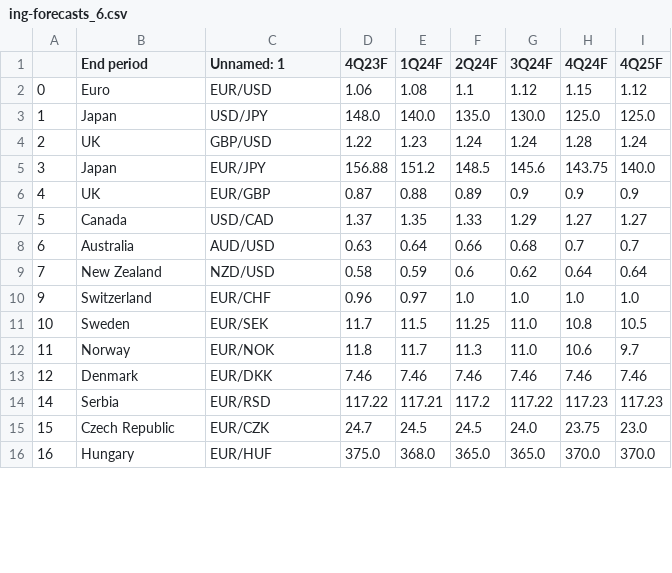
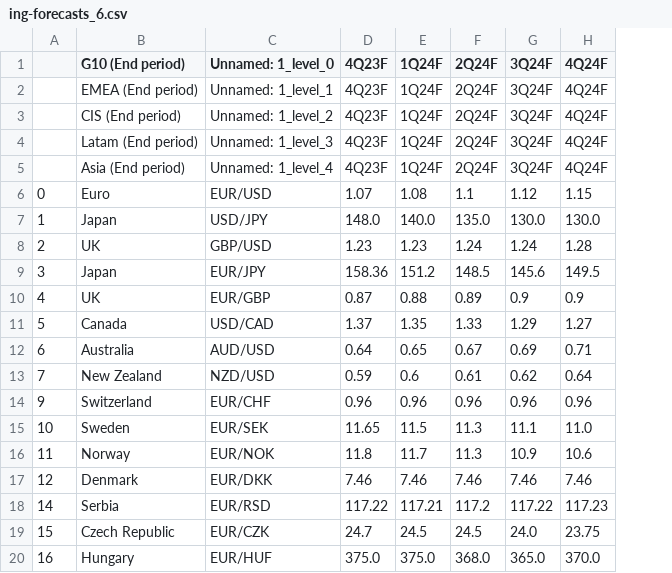
Before and after one commit to cmangla/boe-rate-forecast-tracker, a CSV file: ing-forecasts_6.csv, drawn as a sheet; only a part is shown; removed rows and columns are numbered as before the commit, all else as after; the diff covers the shown part only; the diff names each change by its address in the sheet, - before the commit and + after, or states it on an @@ line.

```diff
--- a/ing-forecasts_6.csv
+++ b/ing-forecasts_6.csv
-column I (4Q25F), rows 2-16: 1.12 | 125.0 | 1.24 | 140.0 | 0.9 | 1.27 | 0.7 | 0.64 | 1.0 | 10.5 | 9.7 | 7.46 | 117.23 | 23.0 | 370.0
-B1: End period
+B1: G10 (End period)
-C1: Unnamed: 1
+C1: Unnamed: 1_level_0
+row 2:  | EMEA (End period) | Unnamed: 1_level_1 | 4Q23F | 1Q24F | 2Q24F | 3Q24F | 4Q24F
+row 3:  | CIS (End period) | Unnamed: 1_level_2 | 4Q23F | 1Q24F | 2Q24F | 3Q24F | 4Q24F
+row 4:  | Latam (End period) | Unnamed: 1_level_3 | 4Q23F | 1Q24F | 2Q24F | 3Q24F | 4Q24F
+row 5:  | Asia (End period) | Unnamed: 1_level_4 | 4Q23F | 1Q24F | 2Q24F | 3Q24F | 4Q24F
-D6 (4Q23F): 1.06
+D6 (4Q23F): 1.07
-H7 (4Q24F): 125.0
+H7 (4Q24F): 130.0
-D8 (4Q23F): 1.22
+D8 (4Q23F): 1.23
-D9 (4Q23F): 156.88
+D9 (4Q23F): 158.36
-H9 (4Q24F): 143.75
+H9 (4Q24F): 149.5
-D12 (4Q23F): 0.63
+D12 (4Q23F): 0.64
-E12 (1Q24F): 0.64
+E12 (1Q24F): 0.65
-F12 (2Q24F): 0.66
+F12 (2Q24F): 0.67
-G12 (3Q24F): 0.68
+G12 (3Q24F): 0.69
-H12 (4Q24F): 0.7
+H12 (4Q24F): 0.71
-D13 (4Q23F): 0.58
+D13 (4Q23F): 0.59
-E13 (1Q24F): 0.59
+E13 (1Q24F): 0.6
-F13 (2Q24F): 0.6
+F13 (2Q24F): 0.61
-E14 (1Q24F): 0.97
+E14 (1Q24F): 0.96
-F14 (2Q24F): 1.0
+F14 (2Q24F): 0.96
-G14 (3Q24F): 1.0
+G14 (3Q24F): 0.96
-H14 (4Q24F): 1.0
+H14 (4Q24F): 0.96
-D15 (4Q23F): 11.7
+D15 (4Q23F): 11.65
-F15 (2Q24F): 11.25
+F15 (2Q24F): 11.3
-G15 (3Q24F): 11.0
+G15 (3Q24F): 11.1
-H15 (4Q24F): 10.8
+H15 (4Q24F): 11.0
-G16 (3Q24F): 11.0
+G16 (3Q24F): 10.9
-E20 (1Q24F): 368.0
+E20 (1Q24F): 375.0
-F20 (2Q24F): 365.0
+F20 (2Q24F): 368.0
```
Also changed, not shown: 3 removed rows and 41 edited cells elsewhere in this file, 2 other files.
